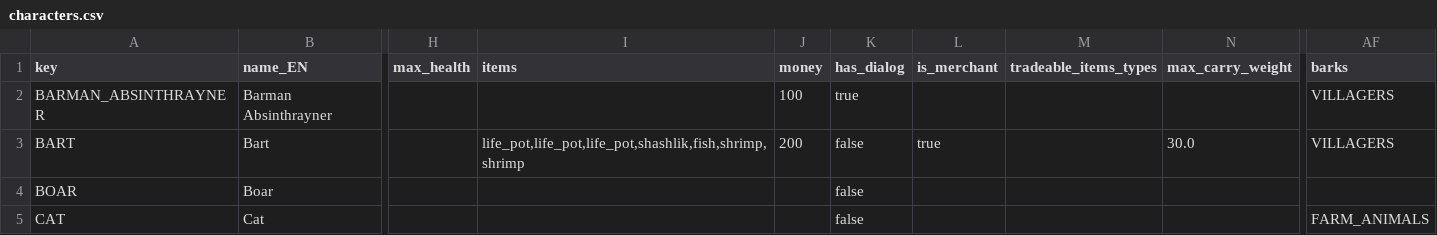
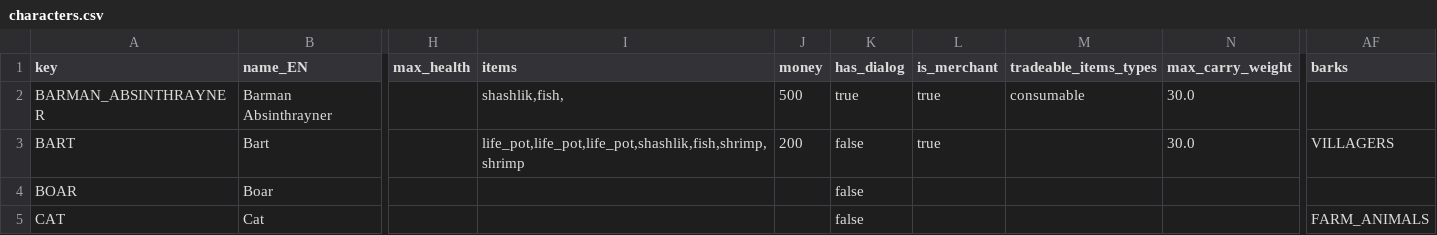
Before and after one commit to HubertReX/MoM, a CSV file: project/config_model/characters.csv, drawn as a sheet; only a part is shown, gaps mark what is left out; the diff names each change by its address in the sheet, - before the commit and + after, or states it on an @@ line.

```diff
--- a/project/config_model/characters.csv
+++ b/project/config_model/characters.csv
-I2 (items): (empty)
+I2 (items): shashlik,fish,
-J2 (money): 100
+J2 (money): 500
-L2 (is_merchant): (empty)
+L2 (is_merchant): true
-M2 (tradeable_items_types): (empty)
+M2 (tradeable_items_types): consumable
-N2 (max_carry_weight): (empty)
+N2 (max_carry_weight): 30.0
-AF2 (barks): VILLAGERS
+AF2 (barks): (empty)
```
Also changed, not shown: project/config_model/chests.csv, 37 other files.
